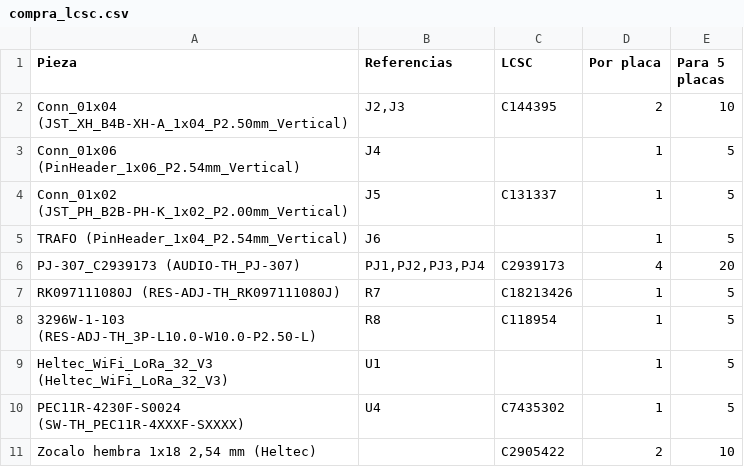
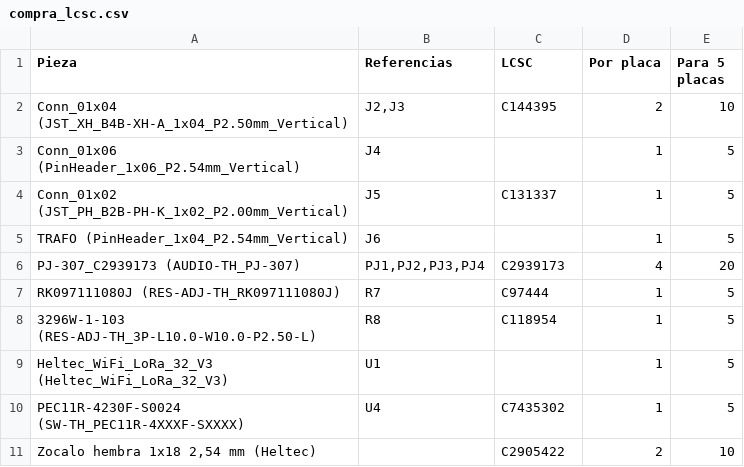
Before and after one commit to ea4iln-debug/CHISPAS-EA4ILN, a CSV file: hardware/fabricacion/compra_lcsc.csv, drawn as a sheet.

```diff
--- a/hardware/fabricacion/compra_lcsc.csv
+++ b/hardware/fabricacion/compra_lcsc.csv
@@ -6,3 +6,3 @@ TRAFO (PinHeader_1x04_P2.54mm_Vertical),J6,,1,5
 PJ-307_C2939173 (AUDIO-TH_PJ-307),"PJ1,PJ2,PJ3,PJ4",C2939173,4,20
-RK097111080J (RES-ADJ-TH_RK097111080J),R7,C18213426,1,5
+RK097111080J (RES-ADJ-TH_RK097111080J),R7,C97444,1,5
 3296W-1-103 (RES-ADJ-TH_3P-L10.0-W10.0-P2.50-L),R8,C118954,1,5
```
Also changed, not shown: 2 other files.
